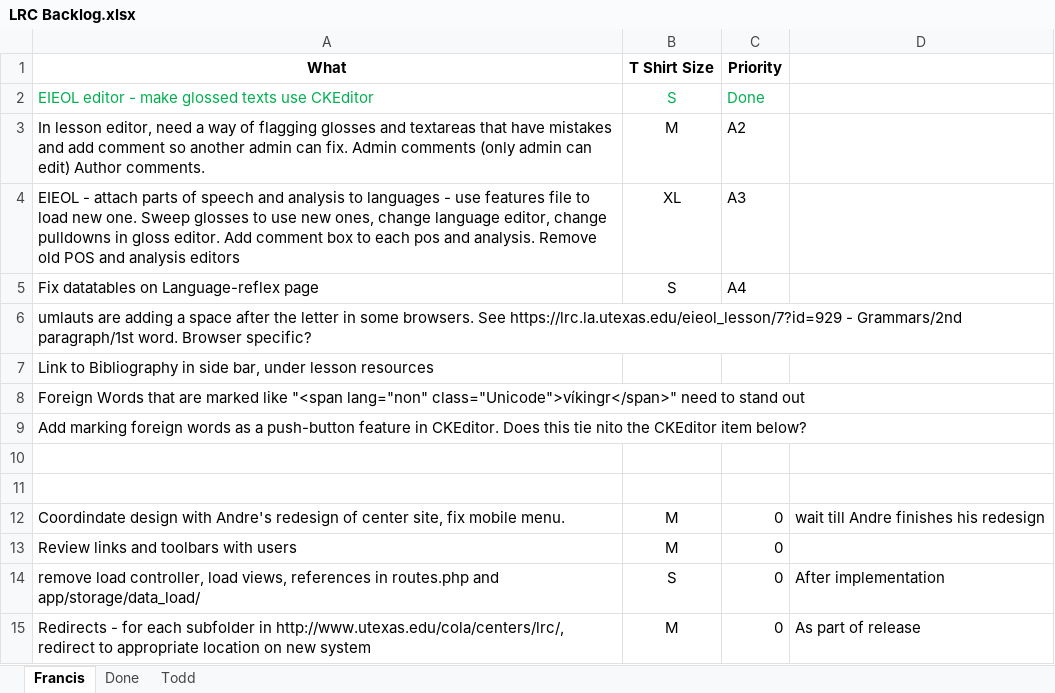
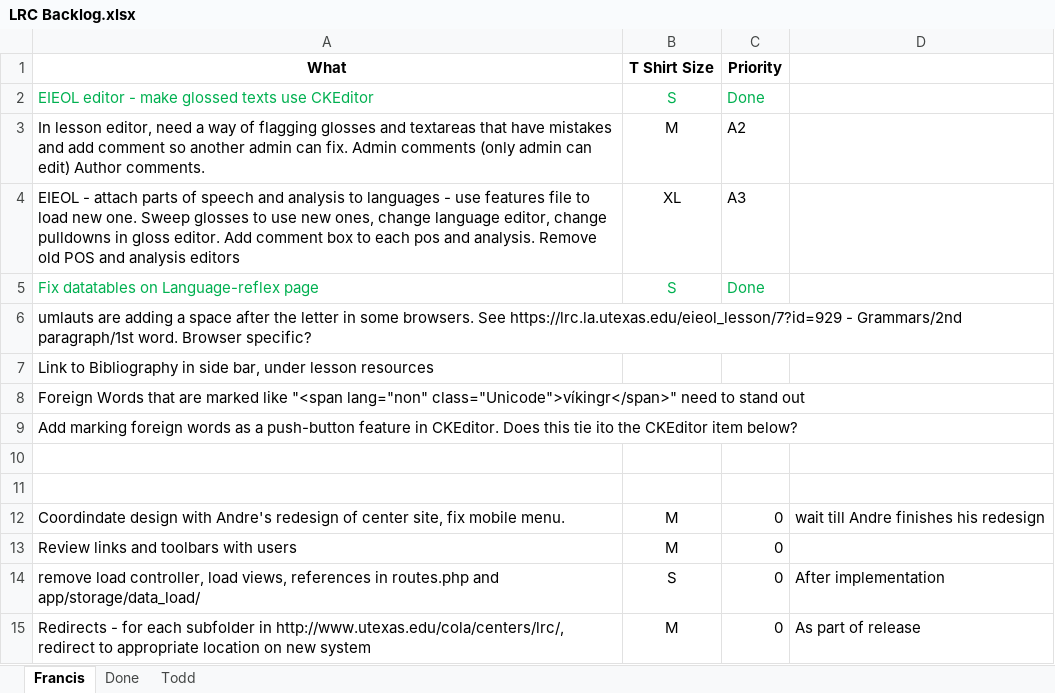
Before and after one commit to cola-laits/linguistics_research_center, an Excel workbook: Documentation/LRC Backlog.xlsx, sheet Francis, drawn as a sheet; only a part is shown; values as stored, in another font and other column widths than the file's, no borders; the diff names each change by its address in the sheet, - before the commit and + after, or states it on an @@ line.

```diff
--- a/Documentation/LRC Backlog.xlsx (sheet Francis)
+++ b/Documentation/LRC Backlog.xlsx (sheet Francis)
-A5:C5 text colour: black
+A5:C5 text colour: #00B050
-C5 (Priority): A4
+C5 (Priority): Done
-A9 (What): …this tie nito the CKEditor…
+A9 (What): …this tie ito the CKEditor…
```
Also changed, not shown: 2 other files.
